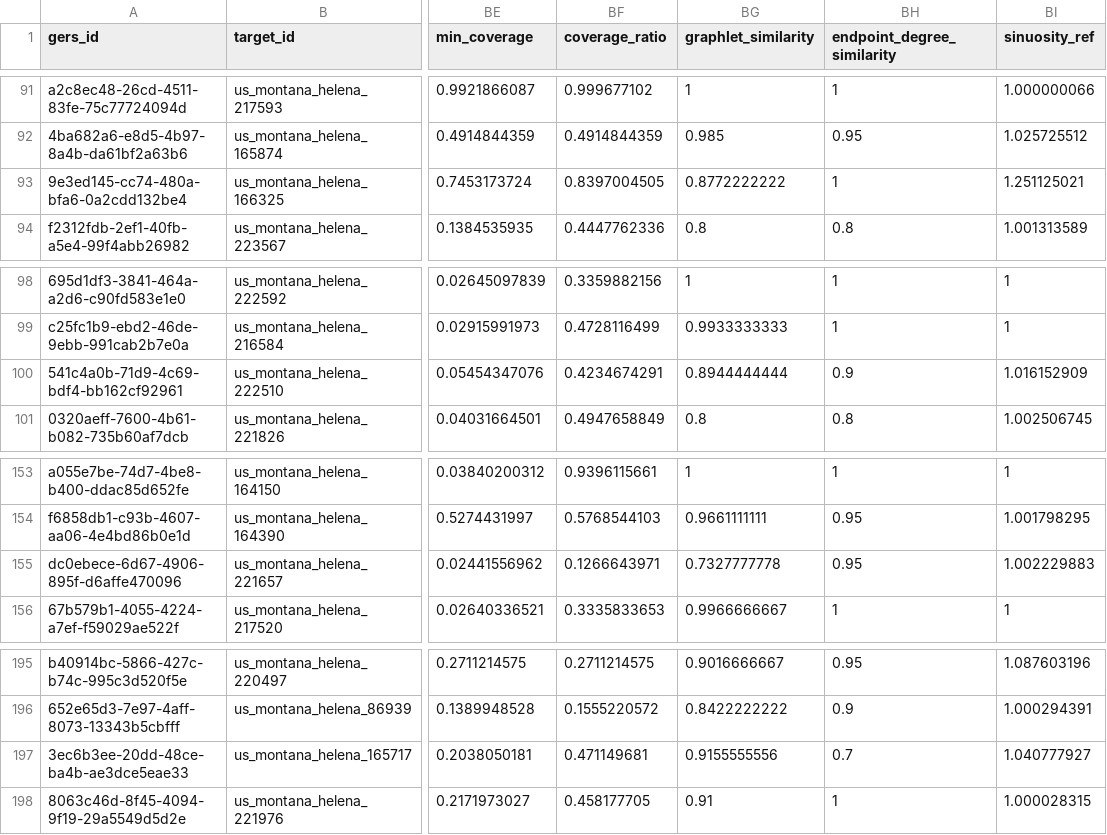
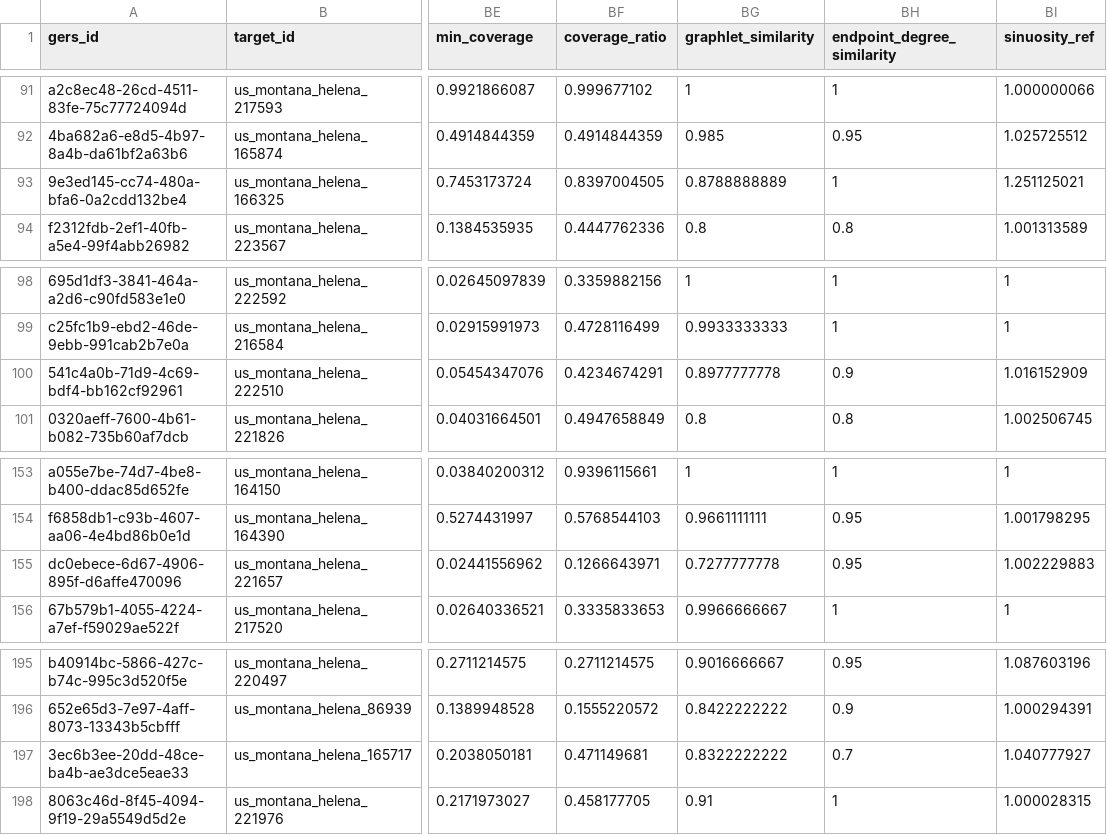
Before and after one commit to brad-richardson/crosswalk, a CSV file: labels/dataset=us_montana_helena/data.csv, drawn as a sheet; only a part is shown, gaps mark what is left out; the diff covers the shown part only; the diff names each change by its address in the sheet, - before the commit and + after, or states it on an @@ line.

```diff
--- a/labels/dataset=us_montana_helena/data.csv
+++ b/labels/dataset=us_montana_helena/data.csv
-BG93 (graphlet_similarity): 0.8772222222
+BG93 (graphlet_similarity): 0.8788888889
-BG100 (graphlet_similarity): 0.8944444444
+BG100 (graphlet_similarity): 0.8977777778
-BG155 (graphlet_similarity): 0.7327777778
+BG155 (graphlet_similarity): 0.7277777778
-BG197 (graphlet_similarity): 0.9155555556
+BG197 (graphlet_similarity): 0.8322222222
```
Also changed, not shown: 52 edited cells elsewhere in this file, benchmarks/model_performance.csv, labels/dataset=au_melbourne_roads/data.csv, 10 other files.
